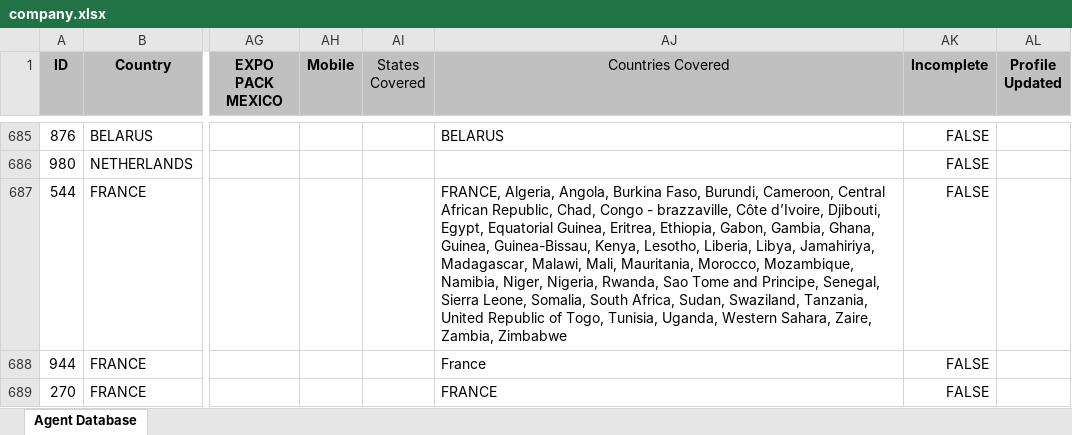
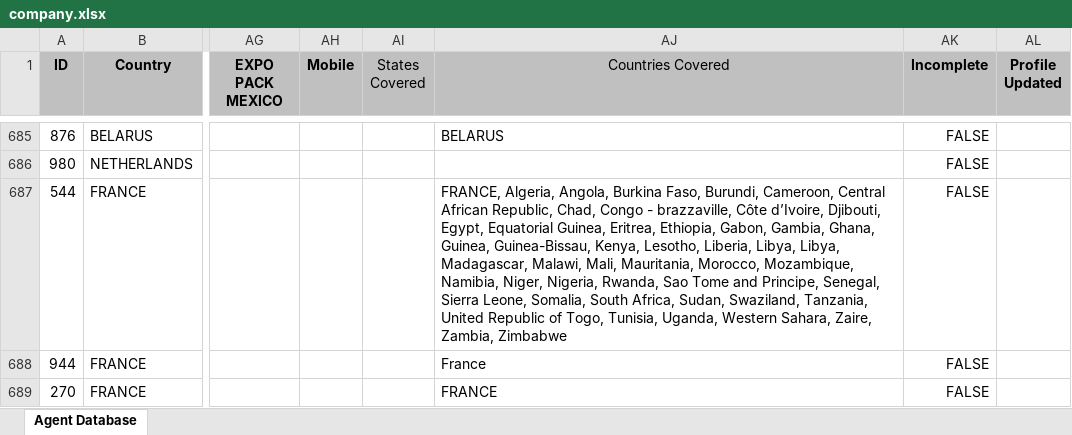
Before and after one commit to skymen-drudesk/pmmidev, an Excel workbook: html/modules/custom/pmmi_import/import_files/company.xlsx, sheet Agent Database, drawn as a sheet; only a part is shown, gaps mark what is left out; values as stored, in another font and other column widths than the file's, no borders; charts and pictures and conditional formats not drawn; the diff covers the shown part only; the diff names each change by its address in the sheet, - before the commit and + after, or states it on an @@ line.

```diff
--- a/html/modules/custom/pmmi_import/import_files/company.xlsx (sheet Agent Database)
+++ b/html/modules/custom/pmmi_import/import_files/company.xlsx (sheet Agent Database)
-AJ687 (Countries Covered): …Liberia, Libya, Jamahiriya, Madagascar, Malawi,…
+AJ687 (Countries Covered): …Liberia, Libya, Libya, Madagascar, Malawi,…
```
Also changed, not shown: 72 edited cells elsewhere in this sheet.
